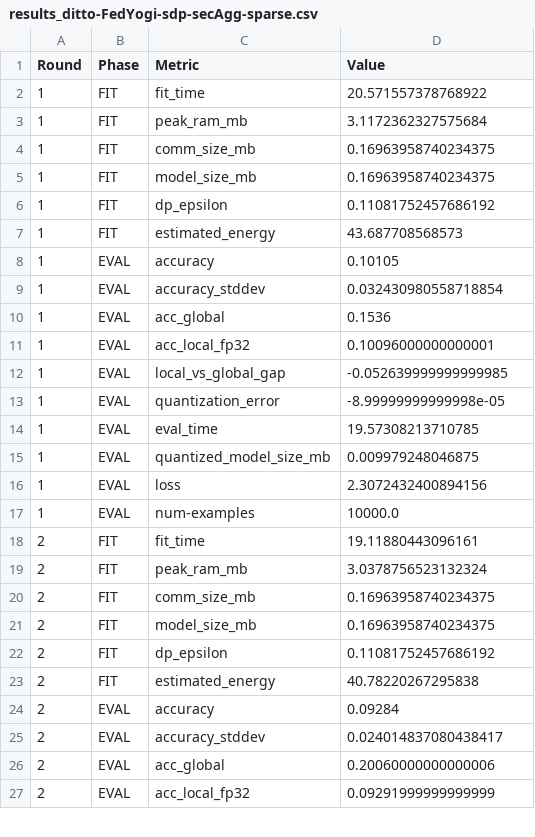
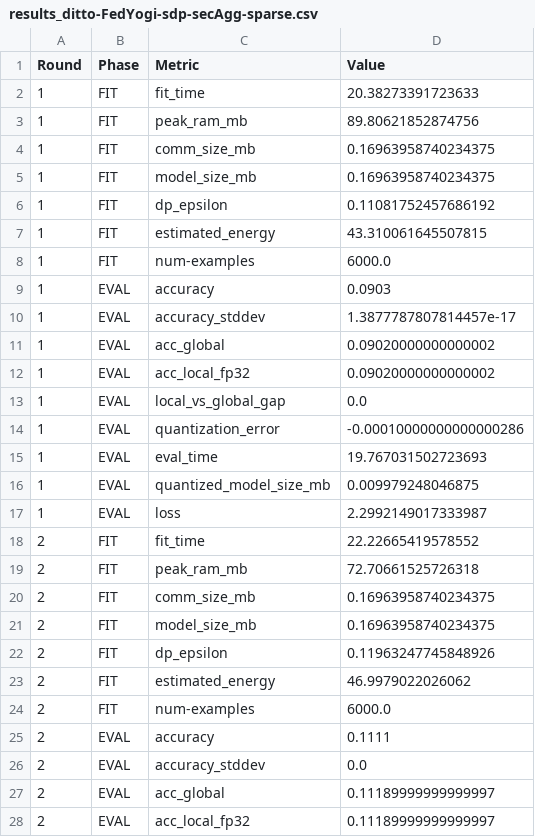
Before and after one commit to ClementFrassier/federated_learning, a CSV file: resultsfeat/results_ditto-FedYogi-sdp-secAgg-sparse.csv, drawn as a sheet; only a part is shown; the diff covers the shown part only.

```diff
--- a/resultsfeat/results_ditto-FedYogi-sdp-secAgg-sparse.csv
+++ b/resultsfeat/results_ditto-FedYogi-sdp-secAgg-sparse.csv
@@ -1,4 +1,4 @@
 Round,Phase,Metric,Value
-1,FIT,fit_time,20.571557378768922
-1,FIT,peak_ram_mb,3.1172362327575684
+1,FIT,fit_time,20.38273391723633
+1,FIT,peak_ram_mb,89.80621852874756
 1,FIT,comm_size_mb,0.16963958740234375
@@ -6,22 +6,23 @@ Round,Phase,Metric,Value
 1,FIT,dp_epsilon,0.11081752457686192
-1,FIT,estimated_energy,43.687708568573
-1,EVAL,accuracy,0.10105
-1,EVAL,accuracy_stddev,0.032430980558718854
-1,EVAL,acc_global,0.1536
-1,EVAL,acc_local_fp32,0.10096000000000001
-1,EVAL,local_vs_global_gap,-0.052639999999999985
-1,EVAL,quantization_error,-8.99999999999998e-05
-1,EVAL,eval_time,19.57308213710785
+1,FIT,estimated_energy,43.310061645507815
+1,FIT,num-examples,6000.0
+1,EVAL,accuracy,0.0903
+1,EVAL,accuracy_stddev,1.3877787807814457e-17
+1,EVAL,acc_global,0.09020000000000002
+1,EVAL,acc_local_fp32,0.09020000000000002
+1,EVAL,local_vs_global_gap,0.0
+1,EVAL,quantization_error,-0.00010000000000000286
+1,EVAL,eval_time,19.767031502723693
 1,EVAL,quantized_model_size_mb,0.009979248046875
-1,EVAL,loss,2.3072432400894156
-1,EVAL,num-examples,10000.0
-2,FIT,fit_time,19.11880443096161
-2,FIT,peak_ram_mb,3.0378756523132324
+1,EVAL,loss,2.2992149017333987
+2,FIT,fit_time,22.22665419578552
+2,FIT,peak_ram_mb,72.70661525726318
 2,FIT,comm_size_mb,0.16963958740234375
 2,FIT,model_size_mb,0.16963958740234375
-2,FIT,dp_epsilon,0.11081752457686192
-2,FIT,estimated_energy,40.78220267295838
-2,EVAL,accuracy,0.09284
-2,EVAL,accuracy_stddev,0.024014837080438417
-2,EVAL,acc_global,0.20060000000000006
-2,EVAL,acc_local_fp32,0.09291999999999999
+2,FIT,dp_epsilon,0.11963247745848926
+2,FIT,estimated_energy,46.9979022026062
+2,FIT,num-examples,6000.0
+2,EVAL,accuracy,0.1111
+2,EVAL,accuracy_stddev,0.0
+2,EVAL,acc_global,0.11189999999999997
+2,EVAL,acc_local_fp32,0.11189999999999997
```
Also changed, not shown: 1 added row, 2 removed rows and 16 edited cells elsewhere in this file, 3 other files.
